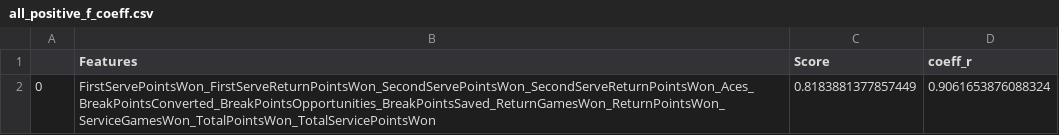
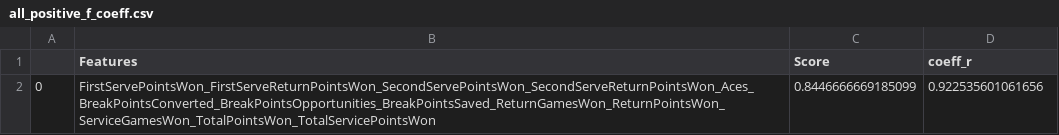
Before and after one commit to ARiccGitHub/tennis_ace, a CSV file: data/all_positive_f_coeff.csv, drawn as a sheet; the diff names each change by its address in the sheet, - before the commit and + after, or states it on an @@ line.

```diff
--- a/data/all_positive_f_coeff.csv
+++ b/data/all_positive_f_coeff.csv
-C2 (Score): 0.8183881377857449
+C2 (Score): 0.8446666669185099
-D2 (coeff_r): 0.9061653876088324
+D2 (coeff_r): 0.922535601061656
```
Also changed, not shown: data/positive_four_f_coeff.csv, data/positive_three_f_coeff.csv, 26 other files.
